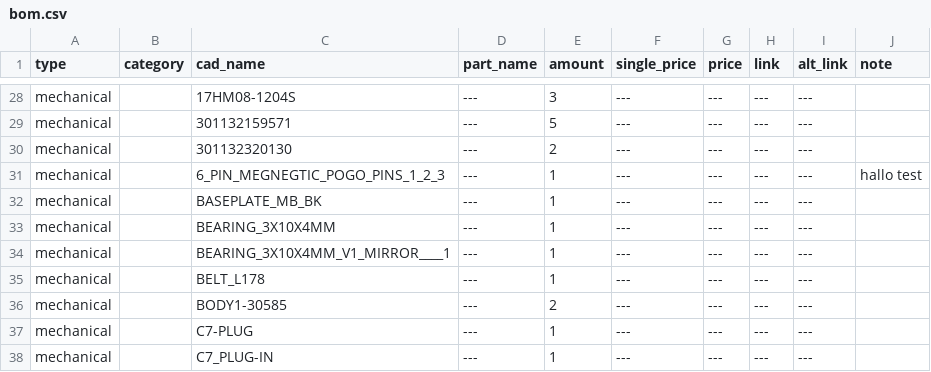
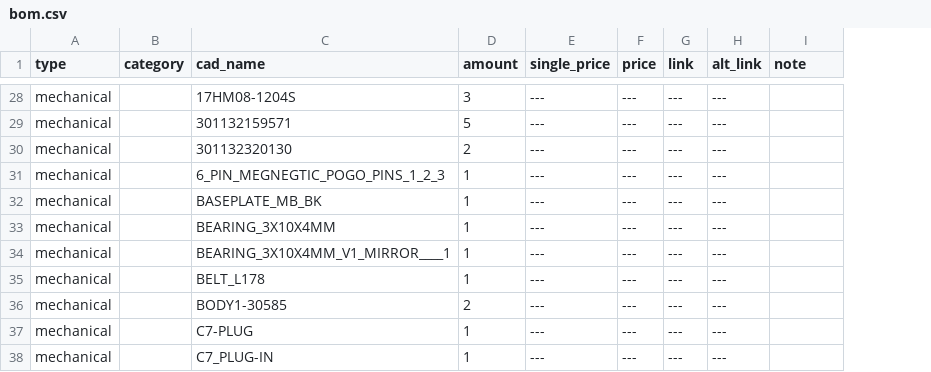
Before and after one commit to Audiotronix/Positron_LT, a CSV file: Parts/bom.csv, drawn as a sheet; only a part is shown, gaps mark what is left out; removed rows and columns are numbered as before the commit, all else as after; the diff covers the shown part only; the diff names each change by its address in the sheet, - before the commit and + after, or states it on an @@ line.

```diff
--- a/Parts/bom.csv
+++ b/Parts/bom.csv
-column D (part_name), rows 28-38: all ---
-I31 (note): hallo test
+I31 (note): (empty)
```
Also changed, not shown: 24 edited cells elsewhere in this file.
